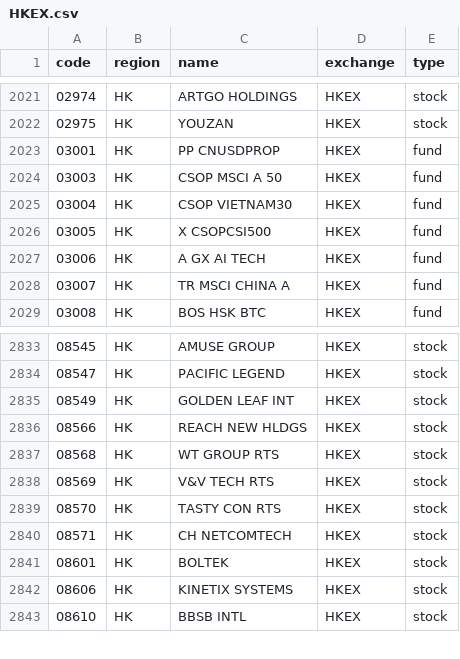
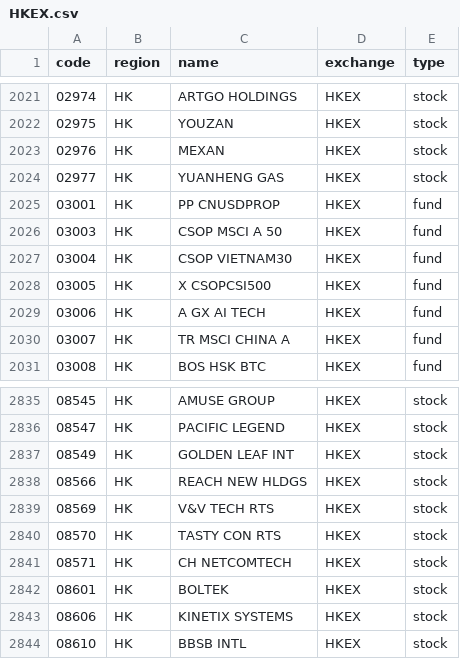
Before and after one commit to irachex/open-stock-data, a CSV file: symbols/HKEX.csv, drawn as a sheet; only a part is shown, gaps mark what is left out; removed rows and columns are numbered as before the commit, all else as after; the diff names each change by its address in the sheet, - before the commit and + after, or states it on an @@ line.

```diff
--- a/symbols/HKEX.csv
+++ b/symbols/HKEX.csv
+row 2023: 02976 | HK | MEXAN | HKEX | stock
+row 2024: 02977 | HK | YUANHENG GAS | HKEX | stock
-row 2837: 08568 | HK | WT GROUP RTS | HKEX | stock
```
Also changed, not shown: symbols/BSE.csv, symbols/NASDAQ.csv, 3 other files.
